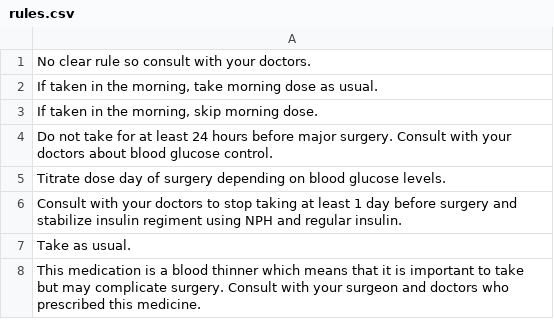
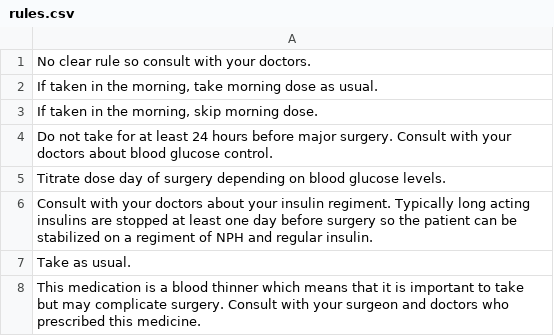
Before and after one commit to BenU/surgerydaymeds, a CSV file: rules.csv, drawn as a sheet.

Commit message:
Update epcs_with_rules.csv by hand
and update rules.csv to generalize insulin rule.

```diff
--- a/rules.csv
+++ b/rules.csv
@@ -5,3 +5,3 @@
 "Titrate dose day of surgery depending on blood glucose levels.",
-"Consult with your doctors to stop taking at least 1 day before surgery and stabilize insulin regiment using NPH and regular insulin.",
+"Consult with your doctors about your insulin regiment.  Typically long acting insulins are stopped at least one day before surgery so the patient can be stabilized on a regiment of NPH and regular insulin.",
 "Take as usual.",
```
Also changed, not shown: epcs_with_rules.csv.
